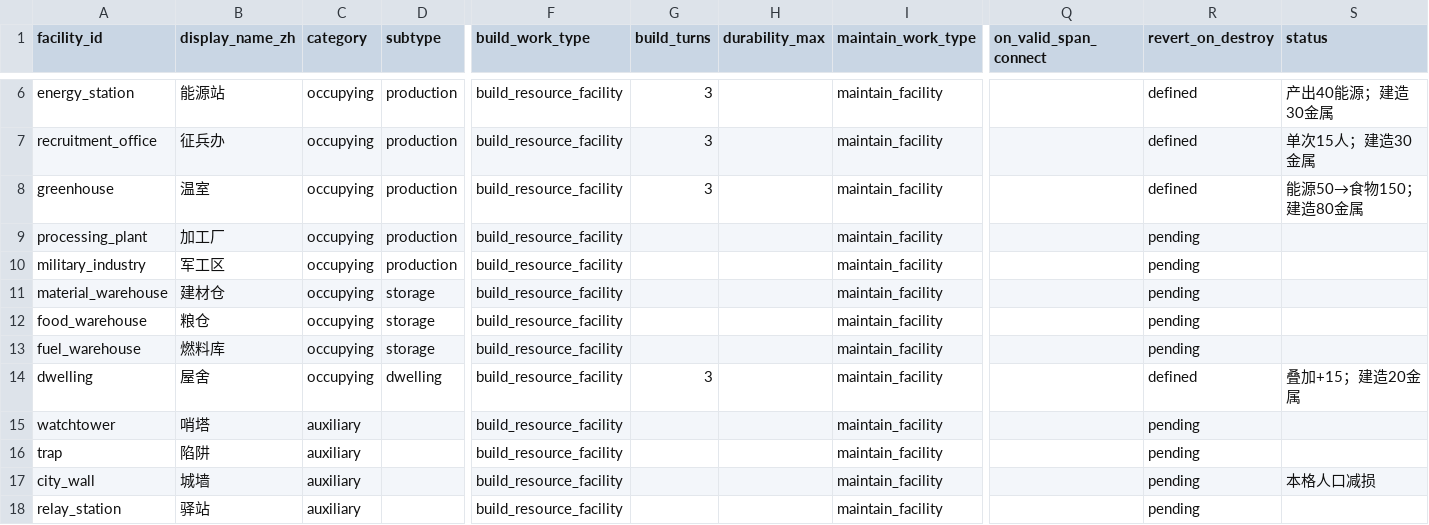
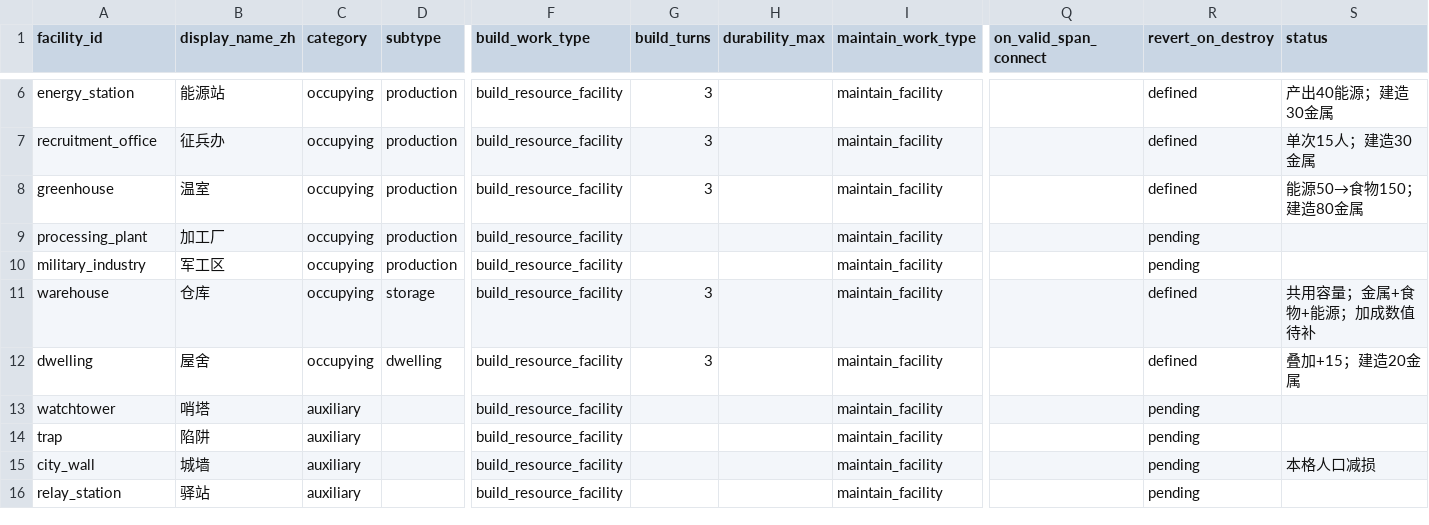
Before and after one commit to Estrella6066773/DriveToLight, a CSV file: Docs/03-程序设计/03-数据字典/tables/L5_facility_defs.csv, drawn as a sheet; only a part is shown, gaps mark what is left out; removed rows and columns are numbered as before the commit, all else as after; rows hold the shown columns only; the diff names each change by its address in the sheet, - before the commit and + after, or states it on an @@ line.

```diff
--- a/Docs/03-程序设计/03-数据字典/tables/L5_facility_defs.csv
+++ b/Docs/03-程序设计/03-数据字典/tables/L5_facility_defs.csv
-row 11: material_warehouse | 建材仓 | occupying | storage | build_resource_facility |  |  | maintain_facility |  | pending
-A11 (facility_id): food_warehouse
+A11 (facility_id): warehouse
-B11 (display_name_zh): 粮仓
+B11 (display_name_zh): 仓库
-G11 (build_turns): (empty)
+G11 (build_turns): 3
-R11 (revert_on_destroy): pending
+R11 (revert_on_destroy): defined
-S11 (status): (empty)
+S11 (status): 共用容量；金属+食物+能源；加成数值待补
-row 13: fuel_warehouse | 燃料库 | occupying | storage | build_resource_facility |  |  | maintain_facility |  | pending
```
Also changed, not shown: 10 other files.
